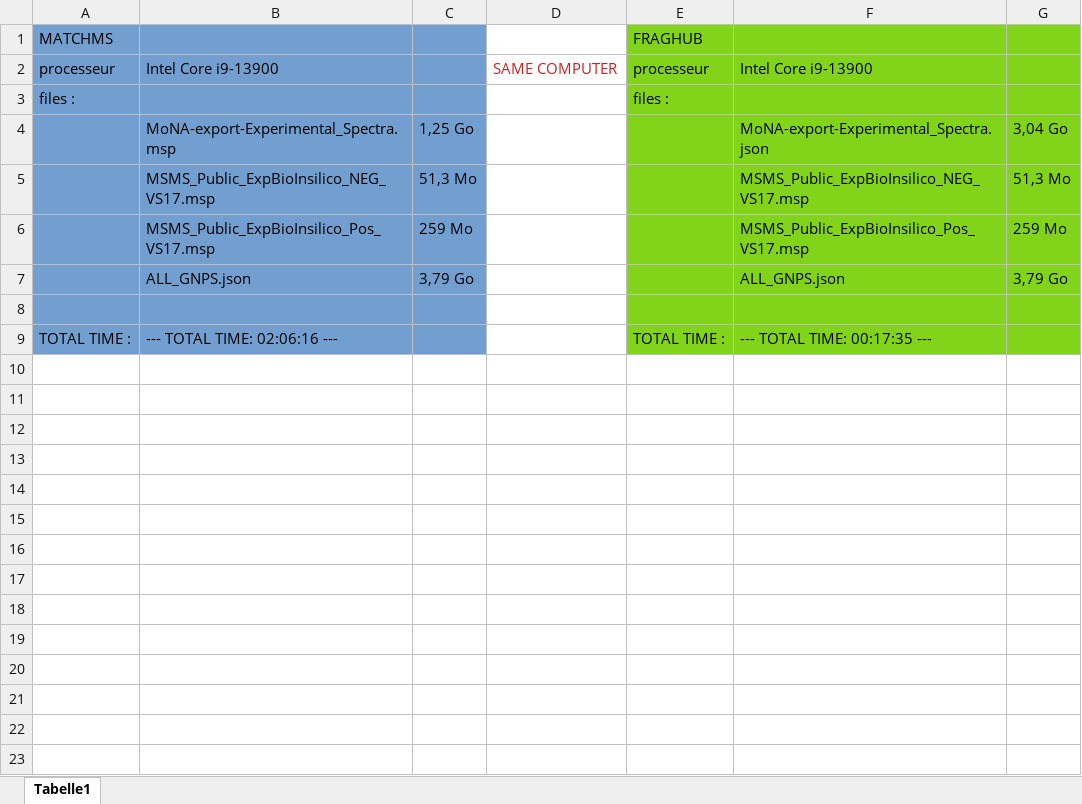
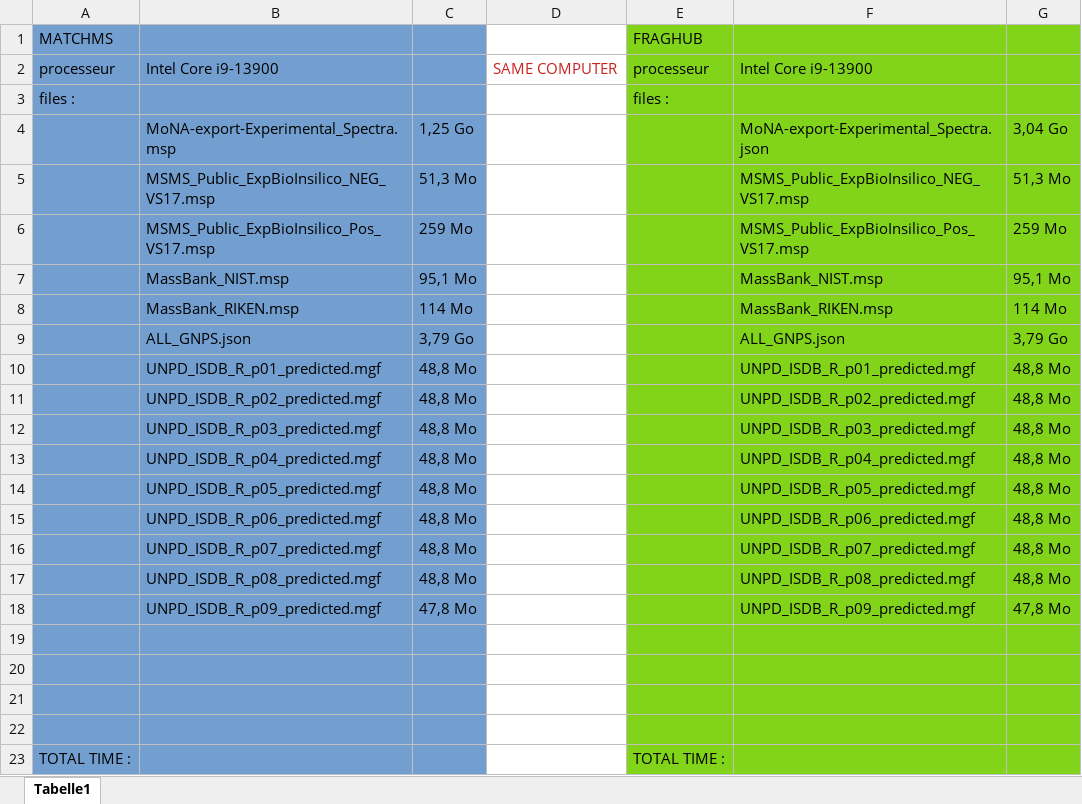
Before and after one commit to eMetaboHUB/FragHub, an Excel workbook: datas/BENCHMARK.xlsx, sheet Tabelle1, drawn as a sheet; values as stored, in another font and other column widths than the file's, no borders; addresses are those after the commit; the diff names each change by its address in the sheet, - before the commit and + after, or states it on an @@ line.

Commit message:
updates

```diff
--- a/datas/BENCHMARK.xlsx (sheet Tabelle1)
+++ b/datas/BENCHMARK.xlsx (sheet Tabelle1)
+row 7:  | MassBank_NIST.msp | 95,1 Mo |  |  | MassBank_NIST.msp | 95,1 Mo
+row 8:  | MassBank_RIKEN.msp | 114 Mo |  |  | MassBank_RIKEN.msp | 114 Mo
+row 10:  | UNPD_ISDB_R_p01_predicted.mgf | 48,8 Mo |  |  | UNPD_ISDB_R_p01_predicted.mgf | 48,8 Mo
+row 11:  | UNPD_ISDB_R_p02_predicted.mgf | 48,8 Mo |  |  | UNPD_ISDB_R_p02_predicted.mgf | 48,8 Mo
+row 12:  | UNPD_ISDB_R_p03_predicted.mgf | 48,8 Mo |  |  | UNPD_ISDB_R_p03_predicted.mgf | 48,8 Mo
+row 13:  | UNPD_ISDB_R_p04_predicted.mgf | 48,8 Mo |  |  | UNPD_ISDB_R_p04_predicted.mgf | 48,8 Mo
+row 14:  | UNPD_ISDB_R_p05_predicted.mgf | 48,8 Mo |  |  | UNPD_ISDB_R_p05_predicted.mgf | 48,8 Mo
+row 15:  | UNPD_ISDB_R_p06_predicted.mgf | 48,8 Mo |  |  | UNPD_ISDB_R_p06_predicted.mgf | 48,8 Mo
+row 16:  | UNPD_ISDB_R_p07_predicted.mgf | 48,8 Mo |  |  | UNPD_ISDB_R_p07_predicted.mgf | 48,8 Mo
+row 17:  | UNPD_ISDB_R_p08_predicted.mgf | 48,8 Mo |  |  | UNPD_ISDB_R_p08_predicted.mgf | 48,8 Mo
+row 18:  | UNPD_ISDB_R_p09_predicted.mgf | 47,8 Mo |  |  | UNPD_ISDB_R_p09_predicted.mgf | 47,8 Mo
+row 20: (empty)
+row 21: (empty)
+row 22: (empty)
-B23: --- TOTAL TIME: 02:06:16 ---
+B23: (empty)
-F23: --- TOTAL TIME: 00:17:35 ---
+F23: (empty)
```
